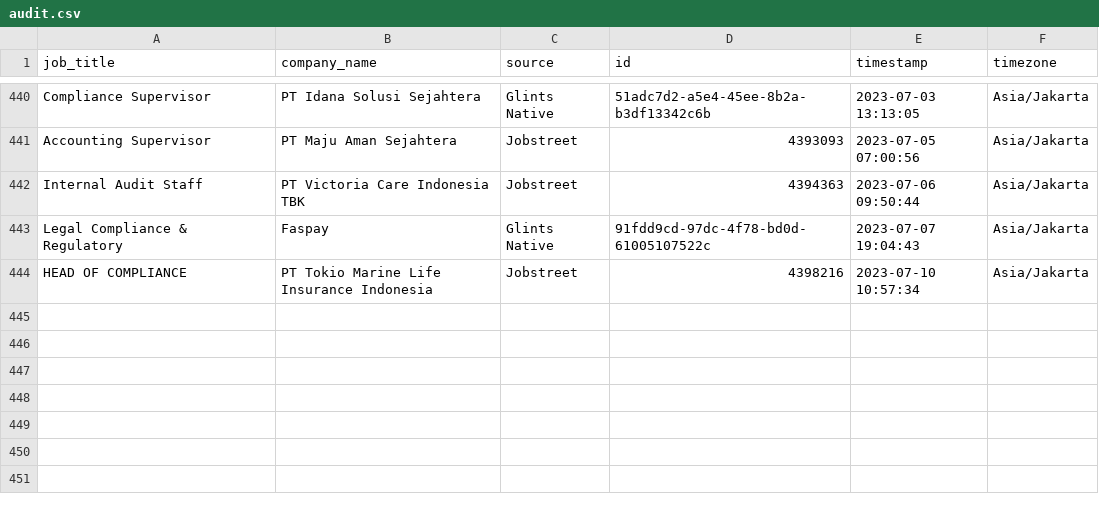
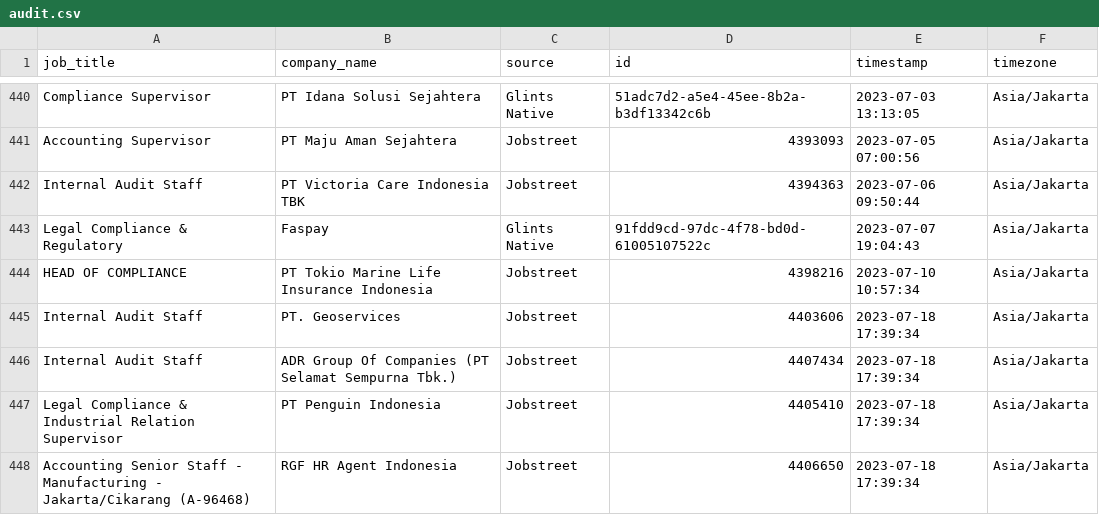
Before and after one commit to akherlan/jobvacancy, a CSV file: output/audit.csv, drawn as a sheet; only a part is shown, gaps mark what is left out; the diff names each change by its address in the sheet, - before the commit and + after, or states it on an @@ line.

Commit message:
Updated: 2027-07-18 17:42 WIB

```diff
--- a/output/audit.csv
+++ b/output/audit.csv
+row 445: Internal Audit Staff | PT. Geoservices | Jobstreet | 4403606 | 2023-07-18 17:39:34 | Asia/Jakarta
+row 446: Internal Audit Staff | ADR Group Of Companies (PT Selamat Sempurna Tbk.) | Jobstreet | 4407434 | 2023-07-18 17:39:34 | Asia/Jakarta
+row 447: Legal Compliance & Industrial Relation Supervisor | PT Penguin Indonesia | Jobstreet | 4405410 | 2023-07-18 17:39:34 | Asia/Jakarta
+row 448: Accounting Senior Staff - Manufacturing - Jakarta/Cikarang (A-96468) | RGF HR Agent Indonesia | Jobstreet | 4406650 | 2023-07-18 17:39:34 | Asia/Jakarta
```
